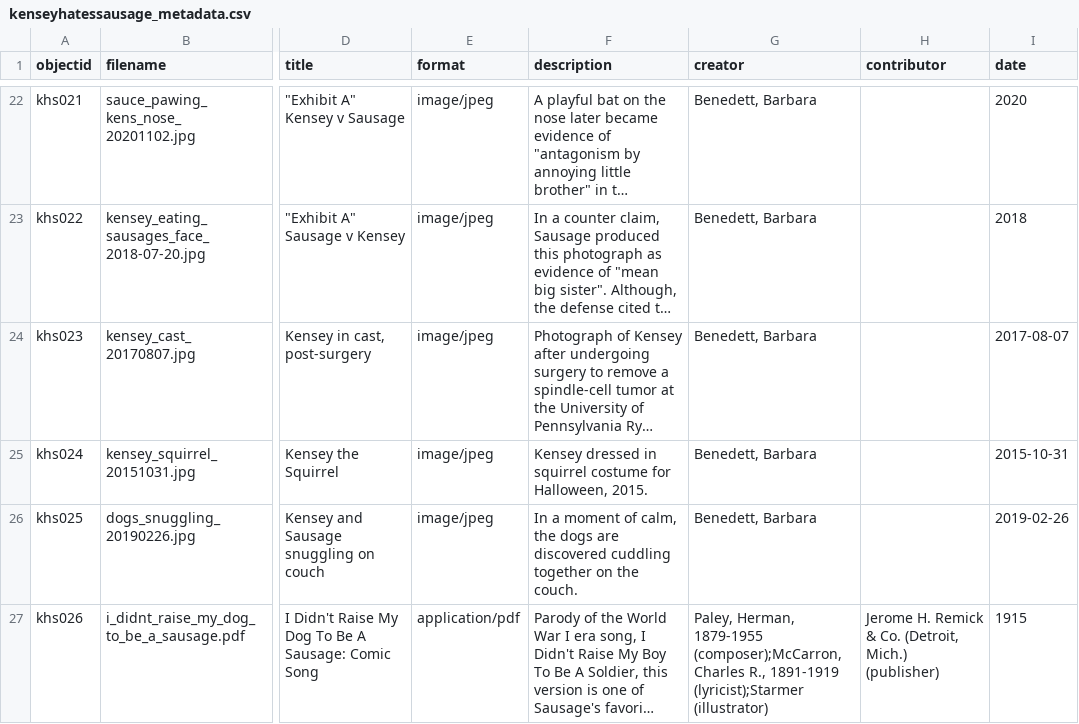
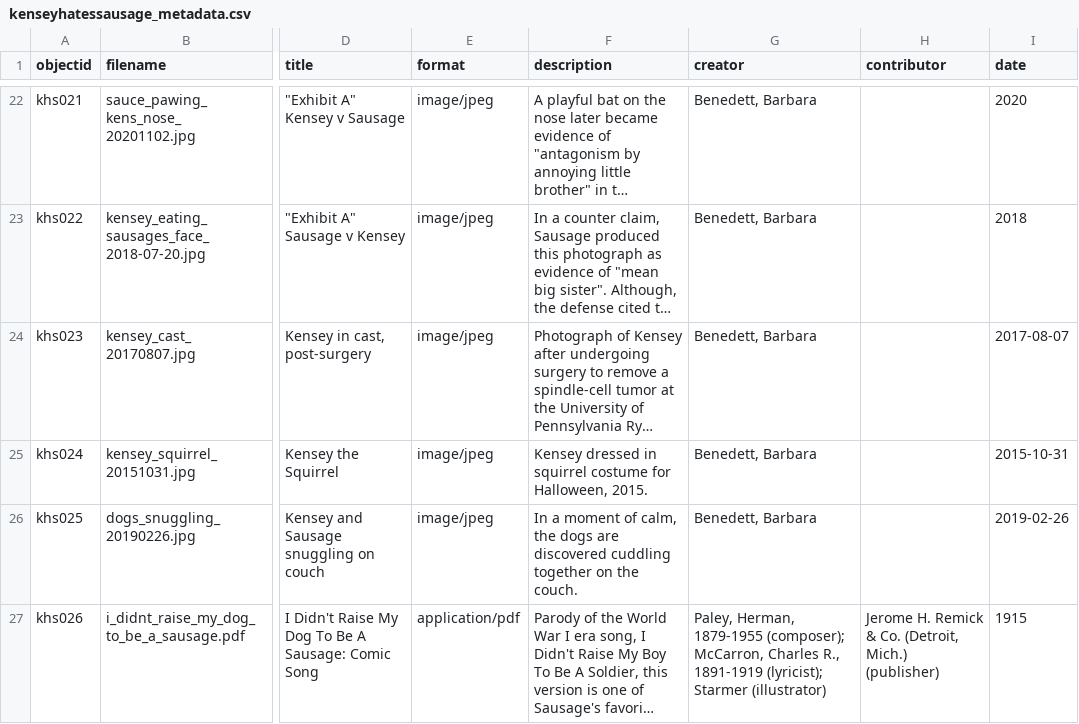
Before and after one commit to bjbene/KenseyHatesSausage, a CSV file: _data/kenseyhatessausage_metadata.csv, drawn as a sheet; only a part is shown, gaps mark what is left out; long unchanged cells end in …; the diff names each change by its address in the sheet, - before the commit and + after, or states it on an @@ line.

Commit message:
Update kenseyhatessausage_metadata.csv

```diff
--- a/_data/kenseyhatessausage_metadata.csv
+++ b/_data/kenseyhatessausage_metadata.csv
-G27 (creator): …Herman, 1879-1955 (composer);McCarron, Charles R., 1891-1919 (lyricist);Starmer (illustrator)
+G27 (creator): …Herman, 1879-1955 (composer); McCarron, Charles R., 1891-1919 (lyricist); Starmer (illustrator)
```
